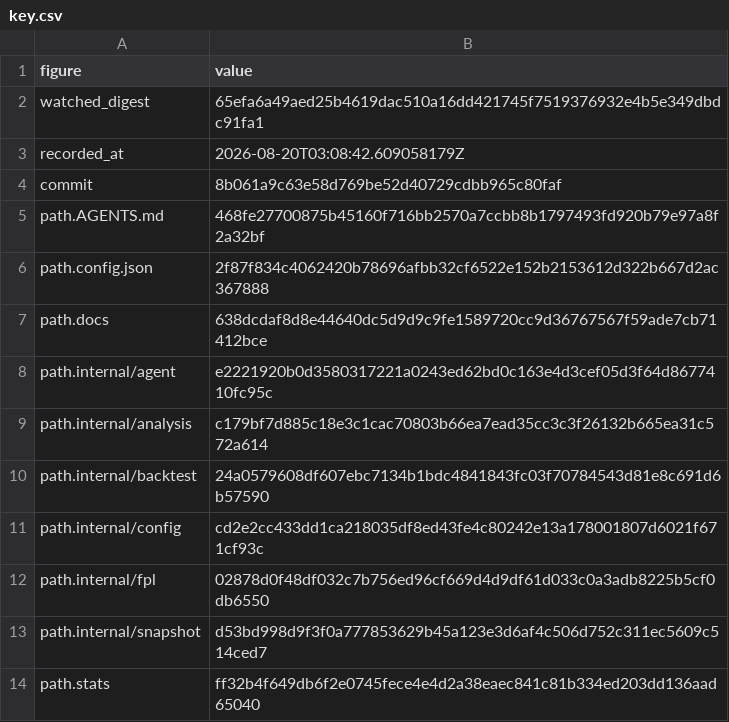
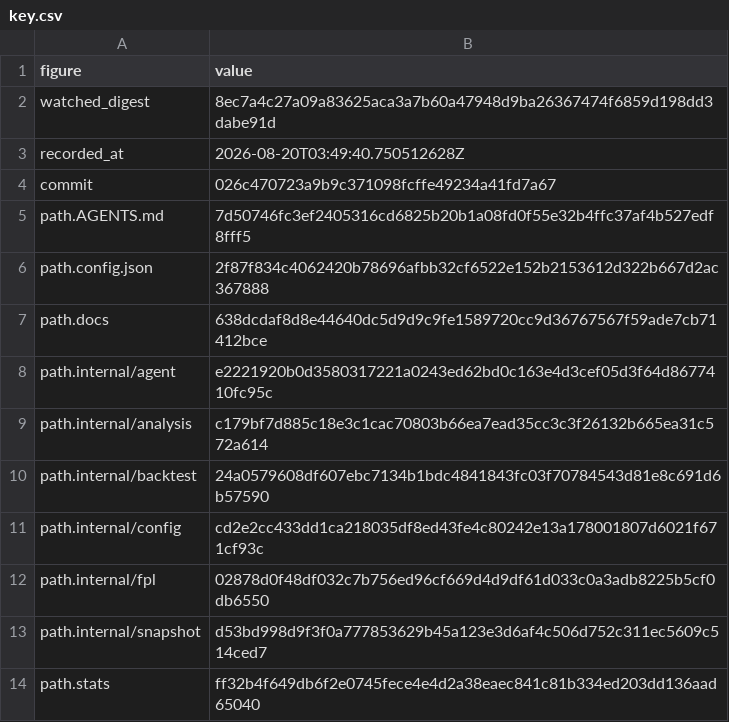
Before and after one commit to beeradb/FPL-Armband, a CSV file: reviews/2026-08-19-the-scoped-test-run-refused/key.csv, drawn as a sheet.

Commit message:
Re-key the review record over the merged contrast guard
Condition 7 pulled origin/main in, which moved AGENTS.md's watched content, so
condition 3 needed the key regenerated against the merged tree.

```diff
--- a/reviews/2026-08-19-the-scoped-test-run-refused/key.csv
+++ b/reviews/2026-08-19-the-scoped-test-run-refused/key.csv
@@ -1,6 +1,6 @@
 figure,value
-watched_digest,65efa6a49aed25b4619dac510a16dd421745f7519376932e4b5e349dbdc91fa1
-recorded_at,2026-08-20T03:08:42.609058179Z
-commit,8b061a9c63e58d769be52d40729cdbb965c80faf
-path.AGENTS.md,468fe27700875b45160f716bb2570a7ccbb8b1797493fd920b79e97a8f2a32bf
+watched_digest,8ec7a4c27a09a83625aca3a7b60a47948d9ba26367474f6859d198dd3dabe91d
+recorded_at,2026-08-20T03:49:40.750512628Z
+commit,026c470723a9b9c371098fcffe49234a41fd7a67
+path.AGENTS.md,7d50746fc3ef2405316cd6825b20b1a08fd0f55e32b4ffc37af4b527edf8fff5
 path.config.json,2f87f834c4062420b78696afbb32cf6522e152b2153612d322b667d2ac367888
```
